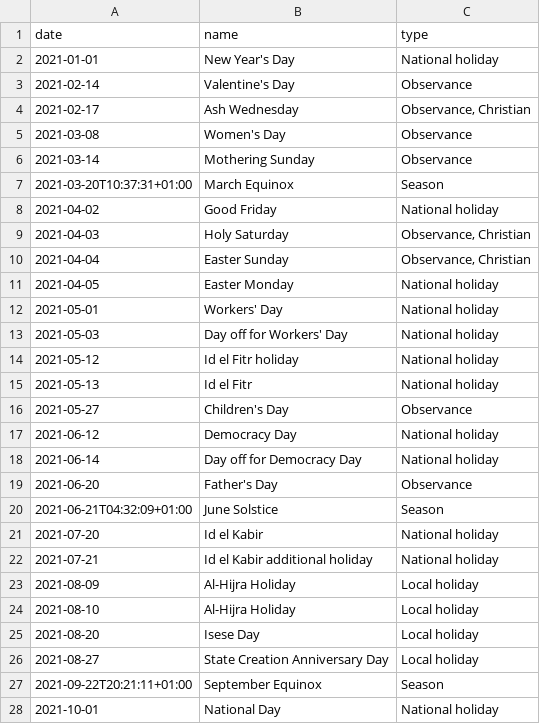
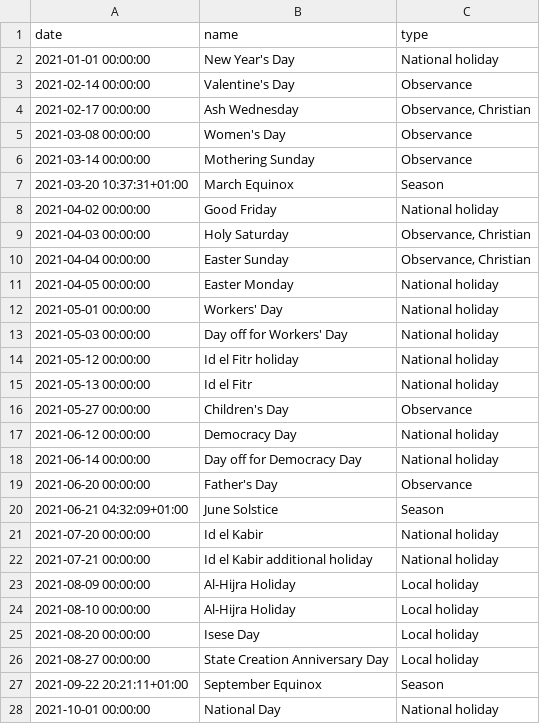
Before and after one commit to AbYT101/logistic-optimization, a CSV file: data/holiday_data.csv, drawn as a sheet; only a part is shown; the diff covers the shown part only.

```diff
--- a/data/holiday_data.csv
+++ b/data/holiday_data.csv
@@ -1,28 +1,28 @@
 date,name,type
-2021-01-01,New Year's Day,National holiday
-2021-02-14,Valentine's Day,Observance
-2021-02-17,Ash Wednesday,"Observance, Christian"
-2021-03-08,Women's Day,Observance
-2021-03-14,Mothering Sunday,Observance
-2021-03-20T10:37:31+01:00,March Equinox,Season
-2021-04-02,Good Friday,National holiday
-2021-04-03,Holy Saturday,"Observance, Christian"
-2021-04-04,Easter Sunday,"Observance, Christian"
-2021-04-05,Easter Monday,National holiday
-2021-05-01,Workers' Day,National holiday
-2021-05-03,Day off for Workers' Day,National holiday
-2021-05-12,Id el Fitr holiday,National holiday
-2021-05-13,Id el Fitr,National holiday
-2021-05-27,Children's Day,Observance
-2021-06-12,Democracy Day,National holiday
-2021-06-14,Day off for Democracy Day,National holiday
-2021-06-20,Father's Day,Observance
-2021-06-21T04:32:09+01:00,June Solstice,Season
-2021-07-20,Id el Kabir,National holiday
-2021-07-21,Id el Kabir additional holiday,National holiday
-2021-08-09,Al-Hijra Holiday,Local holiday
-2021-08-10,Al-Hijra Holiday,Local holiday
-2021-08-20,Isese Day,Local holiday
-2021-08-27,State Creation Anniversary Day,Local holiday
-2021-09-22T20:21:11+01:00,September Equinox,Season
-2021-10-01,National Day,National holiday
+2021-01-01 00:00:00,New Year's Day,National holiday
+2021-02-14 00:00:00,Valentine's Day,Observance
+2021-02-17 00:00:00,Ash Wednesday,"Observance, Christian"
+2021-03-08 00:00:00,Women's Day,Observance
+2021-03-14 00:00:00,Mothering Sunday,Observance
+2021-03-20 10:37:31+01:00,March Equinox,Season
+2021-04-02 00:00:00,Good Friday,National holiday
+2021-04-03 00:00:00,Holy Saturday,"Observance, Christian"
+2021-04-04 00:00:00,Easter Sunday,"Observance, Christian"
+2021-04-05 00:00:00,Easter Monday,National holiday
+2021-05-01 00:00:00,Workers' Day,National holiday
+2021-05-03 00:00:00,Day off for Workers' Day,National holiday
+2021-05-12 00:00:00,Id el Fitr holiday,National holiday
+2021-05-13 00:00:00,Id el Fitr,National holiday
+2021-05-27 00:00:00,Children's Day,Observance
+2021-06-12 00:00:00,Democracy Day,National holiday
+2021-06-14 00:00:00,Day off for Democracy Day,National holiday
+2021-06-20 00:00:00,Father's Day,Observance
+2021-06-21 04:32:09+01:00,June Solstice,Season
+2021-07-20 00:00:00,Id el Kabir,National holiday
+2021-07-21 00:00:00,Id el Kabir additional holiday,National holiday
+2021-08-09 00:00:00,Al-Hijra Holiday,Local holiday
+2021-08-10 00:00:00,Al-Hijra Holiday,Local holiday
+2021-08-20 00:00:00,Isese Day,Local holiday
+2021-08-27 00:00:00,State Creation Anniversary Day,Local holiday
+2021-09-22 20:21:11+01:00,September Equinox,Season
+2021-10-01 00:00:00,National Day,National holiday
```
Also changed, not shown: 9 edited cells elsewhere in this file, 5 other files.
